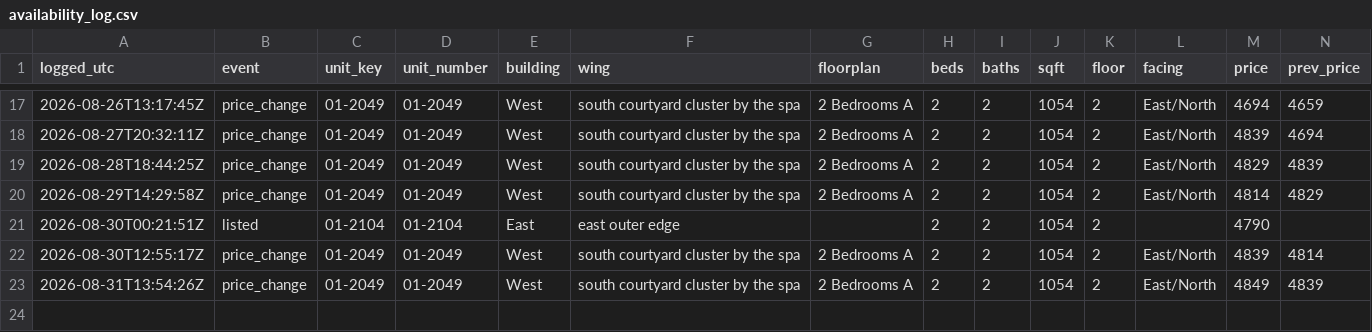
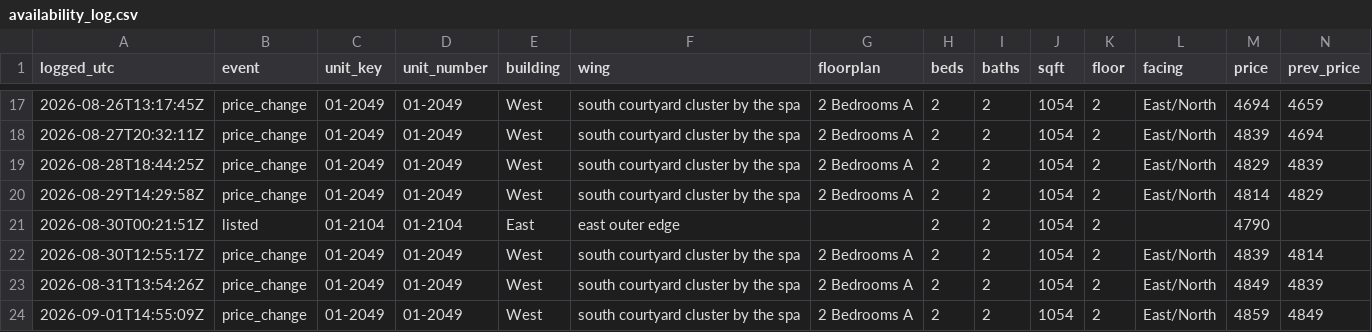
Before and after one commit to kofikid4/south-city-2bd-monitor, a CSV file: data/availability_log.csv, drawn as a sheet; only a part is shown, gaps mark what is left out; rows hold the shown columns only; the diff names each change by its address in the sheet, - before the commit and + after, or states it on an @@ line.

```diff
--- a/data/availability_log.csv
+++ b/data/availability_log.csv
+row 24: 2026-09-01T14:55:09Z | price_change | 01-2049 | 01-2049 | West | south courtyard cluster by the spa | 2 Bedrooms A | 2 | 2 | 1054 | 2 | East/North | 4859 | 4849
```
Also changed, not shown: 3 other files.
